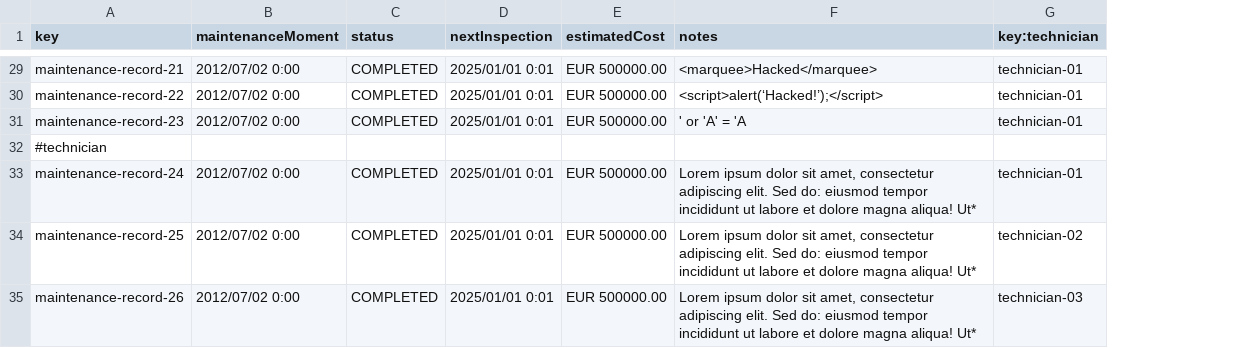
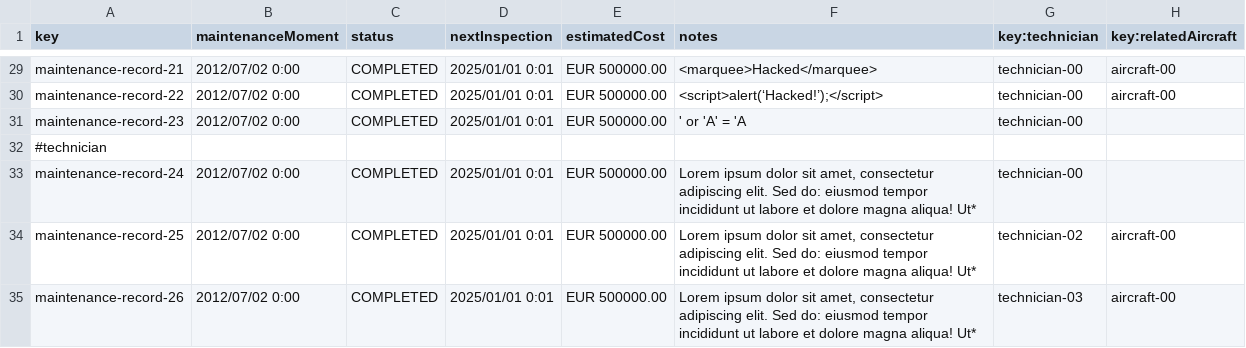
Before and after one commit to DP2-C1-063/Acme-ANS-D04, a CSV file: src/main/resources/WEB-INF/data/sample/maintenance-record.csv, drawn as a sheet; only a part is shown, gaps mark what is left out; the diff covers the shown part only; the diff names each change by its address in the sheet, - before the commit and + after, or states it on an @@ line.

```diff
--- a/src/main/resources/WEB-INF/data/sample/maintenance-record.csv
+++ b/src/main/resources/WEB-INF/data/sample/maintenance-record.csv
+column H (key:relatedAircraft), rows 29-35: aircraft-00 | aircraft-00 |  |  |  | aircraft-00 | aircraft-00
-G29:G31 (key:technician): technician-01
+G29:G31 (key:technician): technician-00
-G33 (key:technician): technician-01
+G33 (key:technician): technician-00
```
Also changed, not shown: 21 edited cells elsewhere in this file, src/main/resources/WEB-INF/data/sample/review.csv, src/main/resources/WEB-INF/data/sample/technician.csv, 2 other files.
